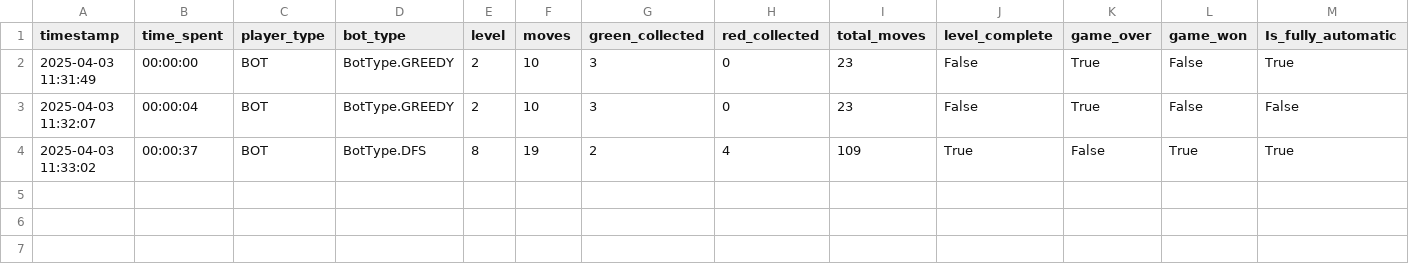
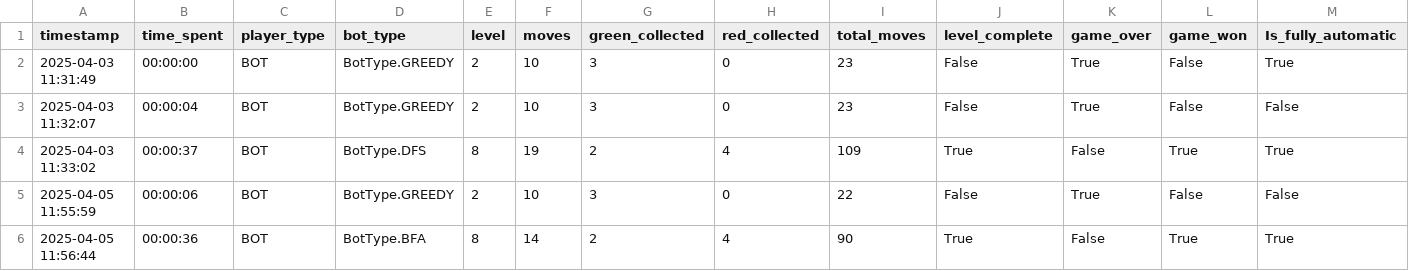
Before and after one commit to GrecoLucas/IA, a CSV file: game_history.csv, drawn as a sheet.

```diff
--- a/game_history.csv
+++ b/game_history.csv
@@ -4 +4,3 @@ timestamp,time_spent,player_type,bot_type,level,moves,green_collected,red_collec
 2025-04-03 11:33:02,00:00:37,BOT,BotType.DFS,8,19,2,4,109,True,False,True,True
+2025-04-05 11:55:59,00:00:06,BOT,BotType.GREEDY,2,10,3,0,22,False,True,False,False
+2025-04-05 11:56:44,00:00:36,BOT,BotType.BFA,8,14,2,4,90,True,False,True,True
```
Also changed, not shown: 4 other files.
